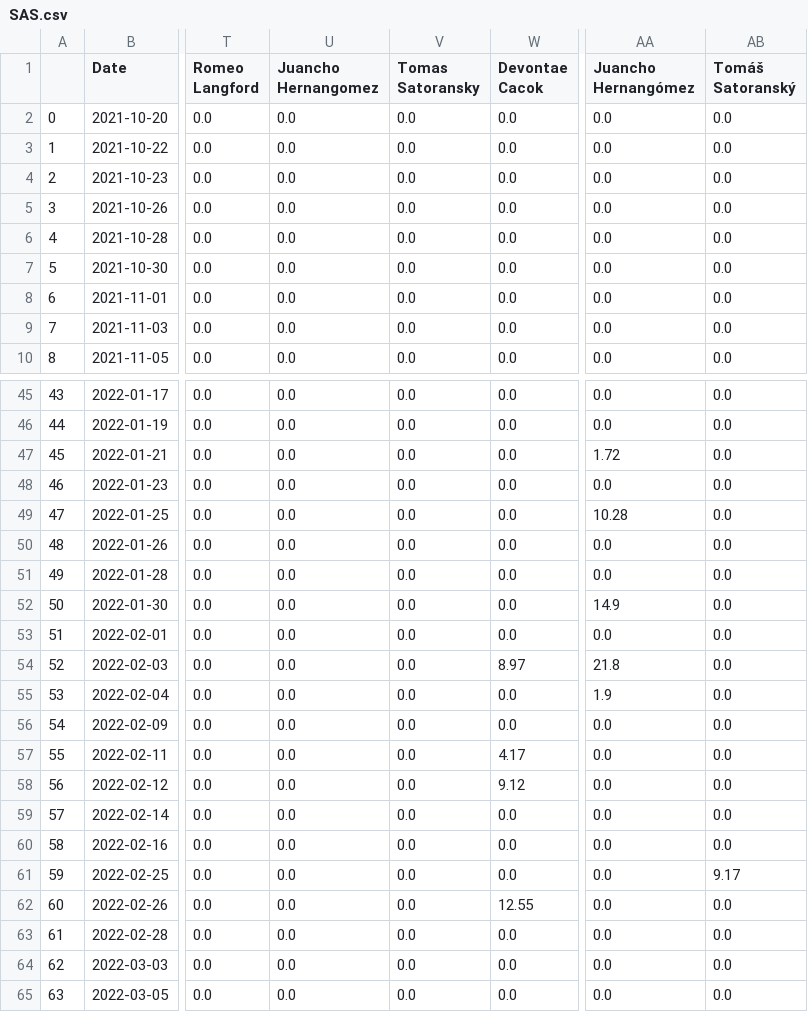
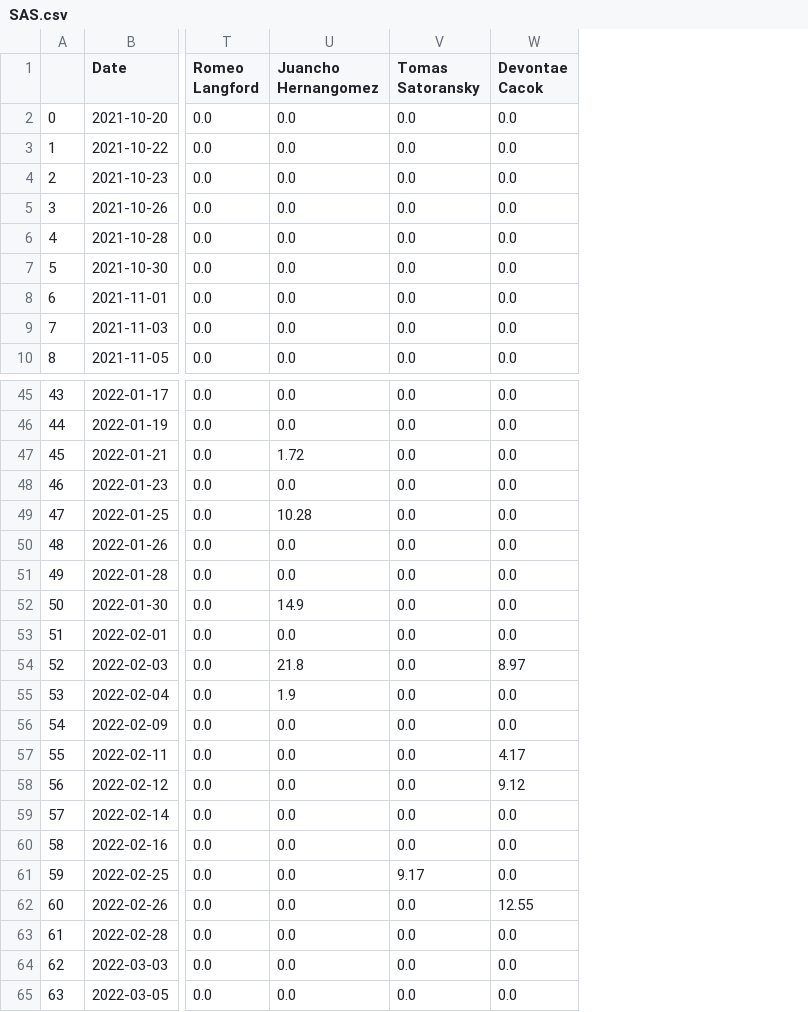
Before and after one commit to sammeyerson/bball-ridge-mode, a CSV file: teams_mins/SAS.csv, drawn as a sheet; only a part is shown, gaps mark what is left out; the diff names each change by its address in the sheet, - before the commit and + after, or states it on an @@ line.

```diff
--- a/teams_mins/SAS.csv
+++ b/teams_mins/SAS.csv
-column AA (Juancho Hernangómez), rows 2-10: all 0.0; rows 45-65: 0.0 | 0.0 | 1.72 | 0.0 | 10.28 | 0.0 | 0.0 | 14.9 | 0.0 | 21.8 | 1.9 | 0.0 | 0.0 | 0.0 | 0.0 | 0.0 | 0.0 | 0.0 | 0.0 | 0.0 | 0.0
-column AB (Tomáš Satoranský), rows 2-10: all 0.0; rows 45-65: 0.0 | 0.0 | 0.0 | 0.0 | 0.0 | 0.0 | 0.0 | 0.0 | 0.0 | 0.0 | 0.0 | 0.0 | 0.0 | 0.0 | 0.0 | 0.0 | 9.17 | 0.0 | 0.0 | 0.0 | 0.0
-U47 (Juancho Hernangomez): 0.0
+U47 (Juancho Hernangomez): 1.72
-U49 (Juancho Hernangomez): 0.0
+U49 (Juancho Hernangomez): 10.28
-U52 (Juancho Hernangomez): 0.0
+U52 (Juancho Hernangomez): 14.9
-U54 (Juancho Hernangomez): 0.0
+U54 (Juancho Hernangomez): 21.8
-U55 (Juancho Hernangomez): 0.0
+U55 (Juancho Hernangomez): 1.9
-V61 (Tomas Satoransky): 0.0
+V61 (Tomas Satoransky): 9.17
```
Also changed, not shown: teams_mins/ATL.csv, teams_mins/DAL.csv, 14 other files.
